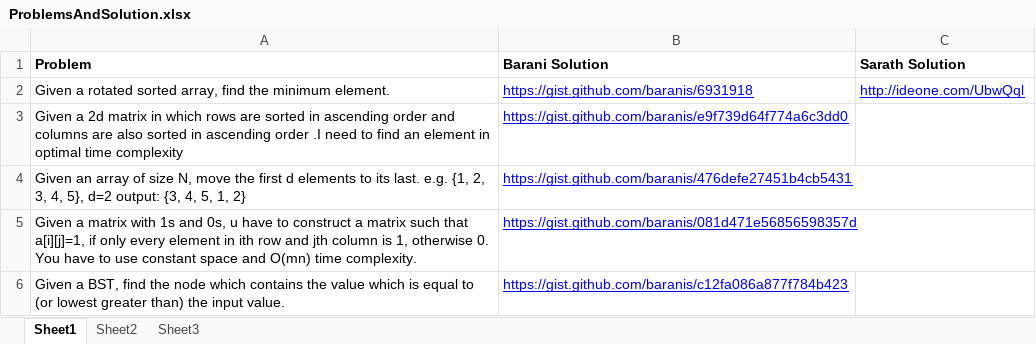
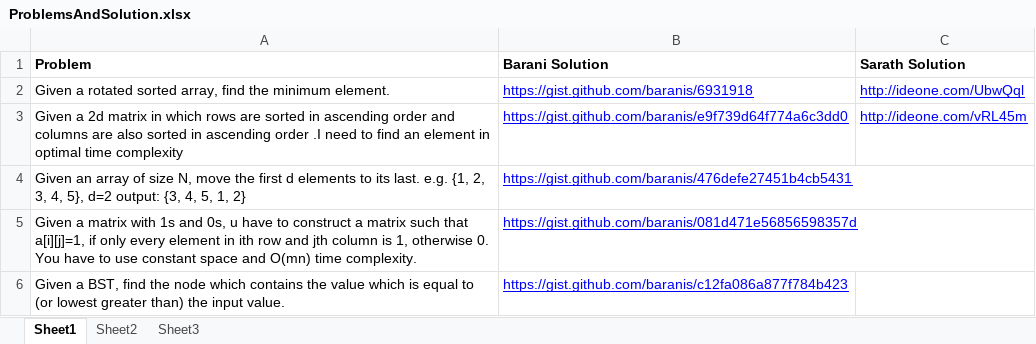
Before and after one commit to eedsva/mytrack, an Excel workbook: ProblemsAndSolution.xlsx, sheet Sheet1, drawn as a sheet; only a part is shown; values as stored, in another font and other column widths than the file's, no borders; the diff names each change by its address in the sheet, - before the commit and + after, or states it on an @@ line.

```diff
--- a/ProblemsAndSolution.xlsx (sheet Sheet1)
+++ b/ProblemsAndSolution.xlsx (sheet Sheet1)
-C3 (Sarath Solution): (empty)
+C3 (Sarath Solution): http://ideone.com/vRL45m
```
Also changed, not shown: Track Of Sarath.xlsx.
